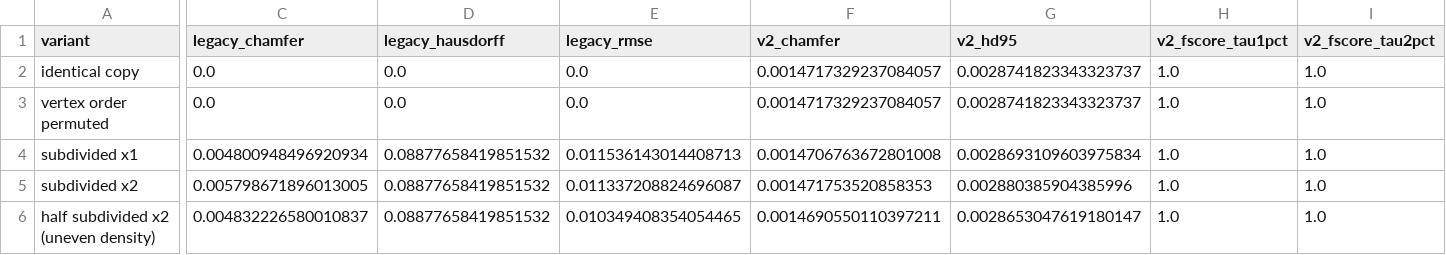
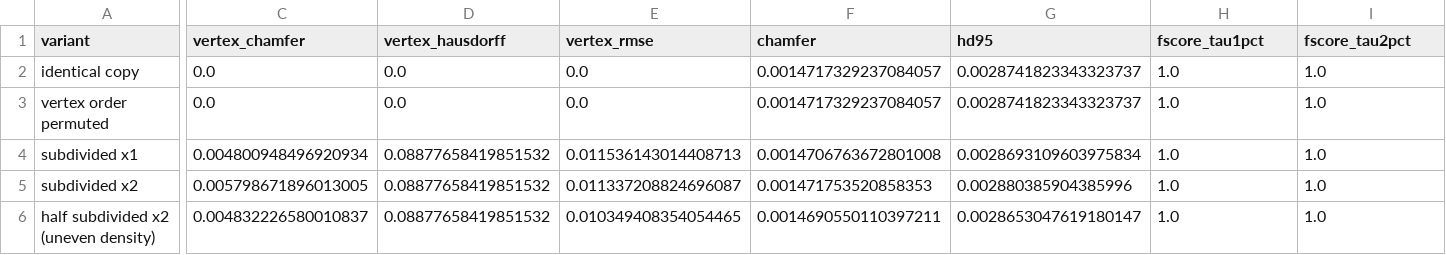
Before and after one commit to lianeheidemann/mesh-comparison, a CSV file: docs/results/robustness/invariance.csv, drawn as a sheet; only a part is shown, gaps mark what is left out; the diff covers the shown part only; the diff names each change by its address in the sheet, - before the commit and + after, or states it on an @@ line.

```diff
--- a/docs/results/robustness/invariance.csv
+++ b/docs/results/robustness/invariance.csv
-C1: legacy_chamfer
+C1: vertex_chamfer
-D1: legacy_hausdorff
+D1: vertex_hausdorff
-E1: legacy_rmse
+E1: vertex_rmse
-F1: v2_chamfer
+F1: chamfer
-G1: v2_hd95
+G1: hd95
-H1: v2_fscore_tau1pct
+H1: fscore_tau1pct
-I1: v2_fscore_tau2pct
+I1: fscore_tau2pct
```
Also changed, not shown: 3 edited cells elsewhere in this file, docs/results/robustness/sensitivity.csv, 42 other files.
